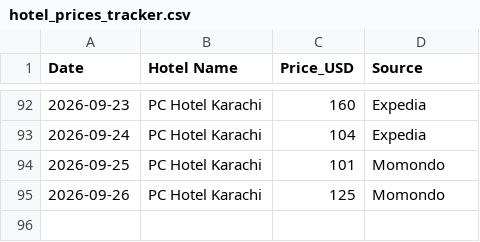
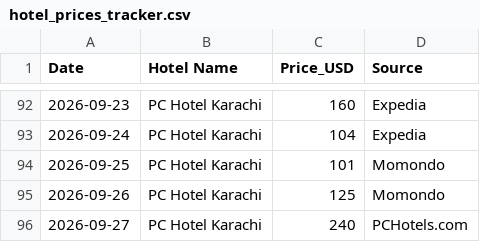
Before and after one commit to hyderwaqar199-afk/hotel-price-tracker, a CSV file: hotel_prices_tracker.csv, drawn as a sheet; only a part is shown, gaps mark what is left out.

```diff
--- a/hotel_prices_tracker.csv
+++ b/hotel_prices_tracker.csv
@@ -95 +95,2 @@ Date,Hotel Name,Price_USD,Source
 2026-09-26,PC Hotel Karachi,125,Momondo
+2026-09-27,PC Hotel Karachi,240,PCHotels.com
```
